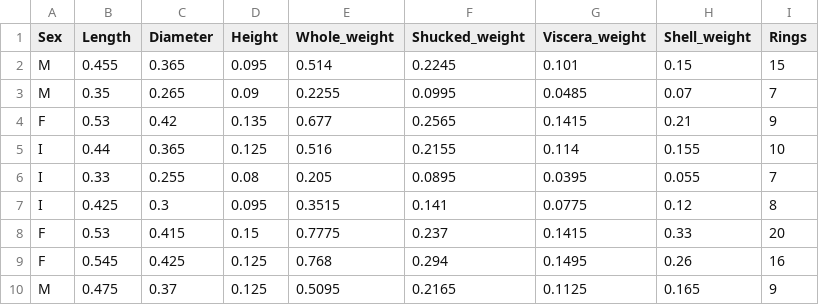
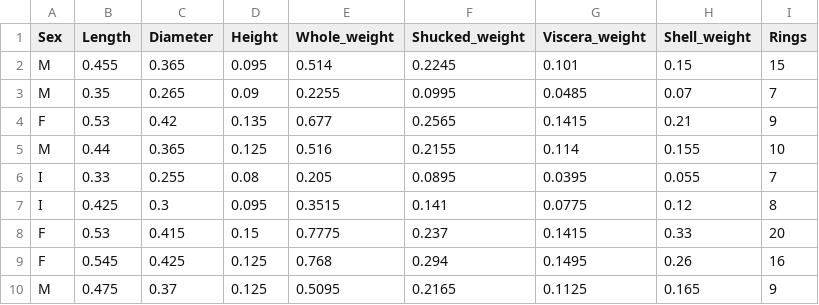
Before and after one commit to Andrew4Coding/ddp1-workspace, a CSV file: TP/TP3/Umum/File_Pendukung/abalone.csv, drawn as a sheet; only a part is shown.

```diff
--- a/TP/TP3/Umum/File_Pendukung/abalone.csv
+++ b/TP/TP3/Umum/File_Pendukung/abalone.csv
@@ -4,3 +4,3 @@ M,0.35,0.265,0.09,0.2255,0.0995,0.0485,0.07,7
 F,0.53,0.42,0.135,0.677,0.2565,0.1415,0.21,9
-I,0.44,0.365,0.125,0.516,0.2155,0.114,0.155,10
+M,0.44,0.365,0.125,0.516,0.2155,0.114,0.155,10
 I,0.33,0.255,0.08,0.205,0.0895,0.0395,0.055,7
```
Also changed, not shown: 24 other files.
